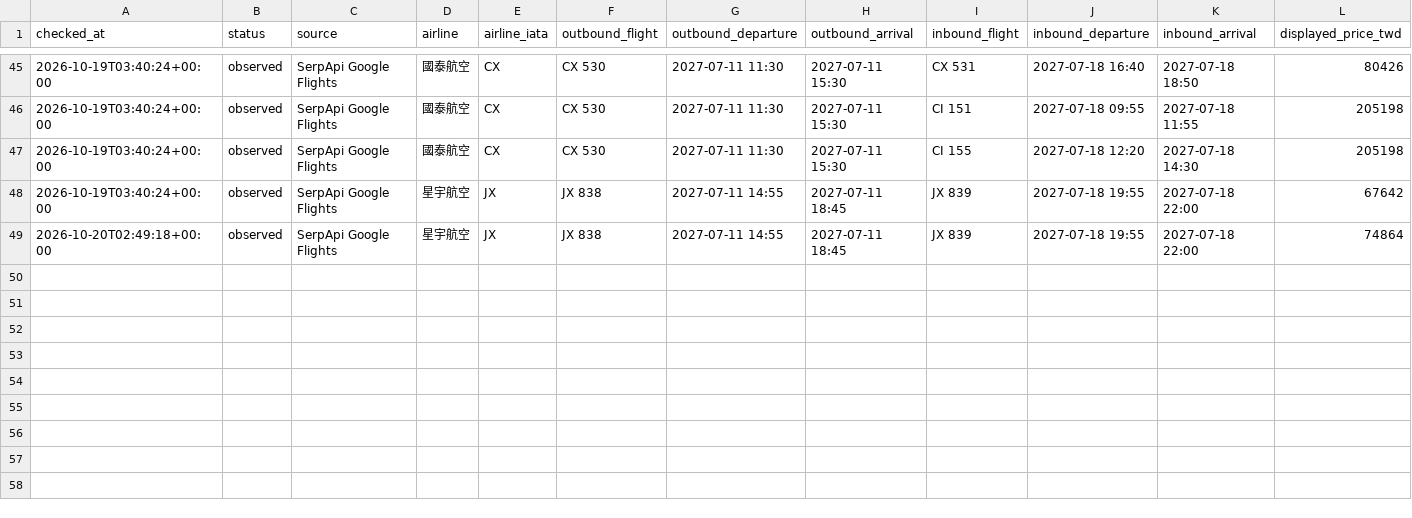
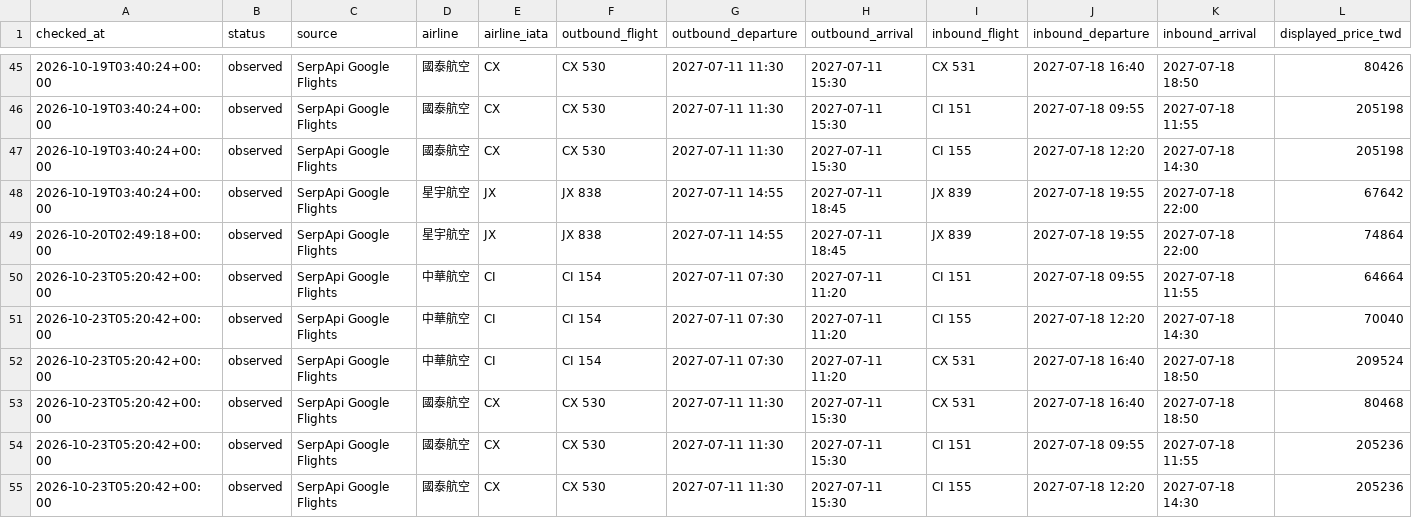
Before and after one commit to Vance-PIC/Travel_Master, a CSV file: travel/nagoya/flights/itinerary_history.csv, drawn as a sheet; only a part is shown, gaps mark what is left out; rows hold the shown columns only; the diff names each change by its address in the sheet, - before the commit and + after, or states it on an @@ line.

```diff
--- a/travel/nagoya/flights/itinerary_history.csv
+++ b/travel/nagoya/flights/itinerary_history.csv
+row 50: 2026-10-23T05:20:42+00:00 | observed | SerpApi Google Flights | 中華航空 | CI | CI 154 | 2027-07-11 07:30 | 2027-07-11 11:20 | CI 151 | 2027-07-18 09:55 | 2027-07-18 11:55 | 64664
+row 51: 2026-10-23T05:20:42+00:00 | observed | SerpApi Google Flights | 中華航空 | CI | CI 154 | 2027-07-11 07:30 | 2027-07-11 11:20 | CI 155 | 2027-07-18 12:20 | 2027-07-18 14:30 | 70040
+row 52: 2026-10-23T05:20:42+00:00 | observed | SerpApi Google Flights | 中華航空 | CI | CI 154 | 2027-07-11 07:30 | 2027-07-11 11:20 | CX 531 | 2027-07-18 16:40 | 2027-07-18 18:50 | 209524
+row 53: 2026-10-23T05:20:42+00:00 | observed | SerpApi Google Flights | 國泰航空 | CX | CX 530 | 2027-07-11 11:30 | 2027-07-11 15:30 | CX 531 | 2027-07-18 16:40 | 2027-07-18 18:50 | 80468
+row 54: 2026-10-23T05:20:42+00:00 | observed | SerpApi Google Flights | 國泰航空 | CX | CX 530 | 2027-07-11 11:30 | 2027-07-11 15:30 | CI 151 | 2027-07-18 09:55 | 2027-07-18 11:55 | 205236
+row 55: 2026-10-23T05:20:42+00:00 | observed | SerpApi Google Flights | 國泰航空 | CX | CX 530 | 2027-07-11 11:30 | 2027-07-11 15:30 | CI 155 | 2027-07-18 12:20 | 2027-07-18 14:30 | 205236
```
Also changed, not shown: travel/nagoya/flights/history.csv, 2 other files.
